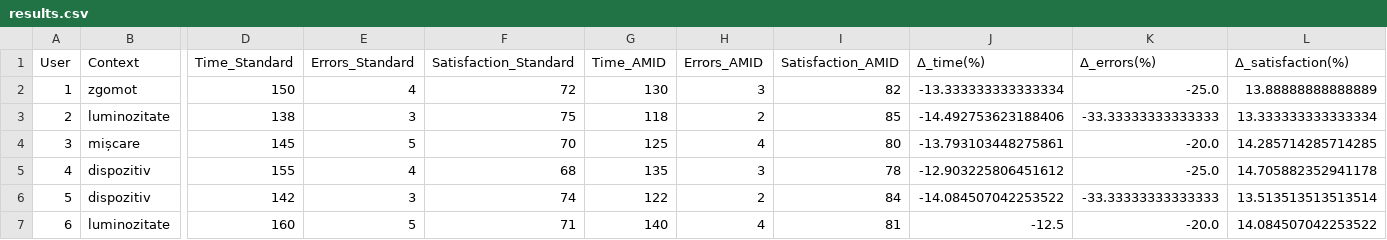
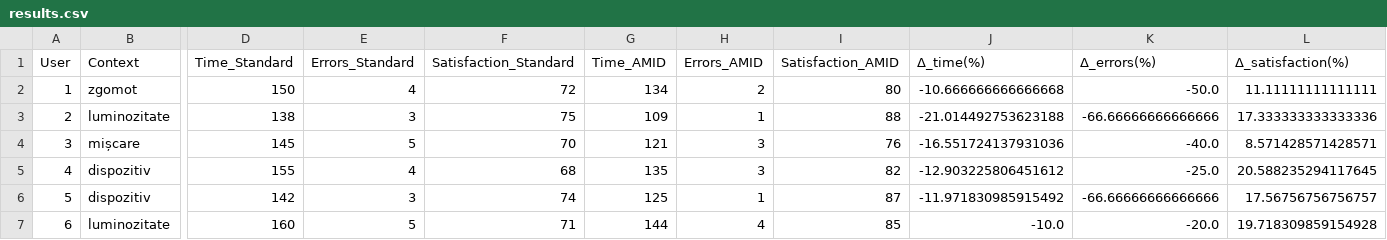
Before and after one commit to ungureancatalina/UBB--FMI, a CSV file: AN_3/SEM_1/PC/results.csv, drawn as a sheet; only a part is shown, gaps mark what is left out; the diff covers the shown part only; the diff names each change by its address in the sheet, - before the commit and + after, or states it on an @@ line.

```diff
--- a/AN_3/SEM_1/PC/results.csv
+++ b/AN_3/SEM_1/PC/results.csv
-G2 (Time_AMID): 130
+G2 (Time_AMID): 134
-H2 (Errors_AMID): 3
+H2 (Errors_AMID): 2
-I2 (Satisfaction_AMID): 82
+I2 (Satisfaction_AMID): 80
-J2 (Δ_time(%)): -13.333333333333334
+J2 (Δ_time(%)): -10.666666666666668
-K2 (Δ_errors(%)): -25.0
+K2 (Δ_errors(%)): -50.0
-L2 (Δ_satisfaction(%)): 13.88888888888889
+L2 (Δ_satisfaction(%)): 11.11111111111111
-G3 (Time_AMID): 118
+G3 (Time_AMID): 109
-H3 (Errors_AMID): 2
+H3 (Errors_AMID): 1
-I3 (Satisfaction_AMID): 85
+I3 (Satisfaction_AMID): 88
-J3 (Δ_time(%)): -14.492753623188406
+J3 (Δ_time(%)): -21.014492753623188
-K3 (Δ_errors(%)): -33.33333333333333
+K3 (Δ_errors(%)): -66.66666666666666
-L3 (Δ_satisfaction(%)): 13.333333333333334
+L3 (Δ_satisfaction(%)): 17.333333333333336
-G4 (Time_AMID): 125
+G4 (Time_AMID): 121
-H4 (Errors_AMID): 4
+H4 (Errors_AMID): 3
-I4 (Satisfaction_AMID): 80
+I4 (Satisfaction_AMID): 76
-J4 (Δ_time(%)): -13.793103448275861
+J4 (Δ_time(%)): -16.551724137931036
-K4 (Δ_errors(%)): -20.0
+K4 (Δ_errors(%)): -40.0
-L4 (Δ_satisfaction(%)): 14.285714285714285
+L4 (Δ_satisfaction(%)): 8.571428571428571
-I5 (Satisfaction_AMID): 78
+I5 (Satisfaction_AMID): 82
-L5 (Δ_satisfaction(%)): 14.705882352941178
+L5 (Δ_satisfaction(%)): 20.588235294117645
-G6 (Time_AMID): 122
+G6 (Time_AMID): 125
-H6 (Errors_AMID): 2
+H6 (Errors_AMID): 1
-I6 (Satisfaction_AMID): 84
+I6 (Satisfaction_AMID): 87
-J6 (Δ_time(%)): -14.084507042253522
+J6 (Δ_time(%)): -11.971830985915492
-K6 (Δ_errors(%)): -33.33333333333333
+K6 (Δ_errors(%)): -66.66666666666666
-L6 (Δ_satisfaction(%)): 13.513513513513514
+L6 (Δ_satisfaction(%)): 17.56756756756757
-G7 (Time_AMID): 140
+G7 (Time_AMID): 144
-I7 (Satisfaction_AMID): 81
+I7 (Satisfaction_AMID): 85
-J7 (Δ_time(%)): -12.5
+J7 (Δ_time(%)): -10.0
-L7 (Δ_satisfaction(%)): 14.084507042253522
+L7 (Δ_satisfaction(%)): 19.718309859154928
```
Also changed, not shown: 70 edited cells elsewhere in this file, 2 other files.
